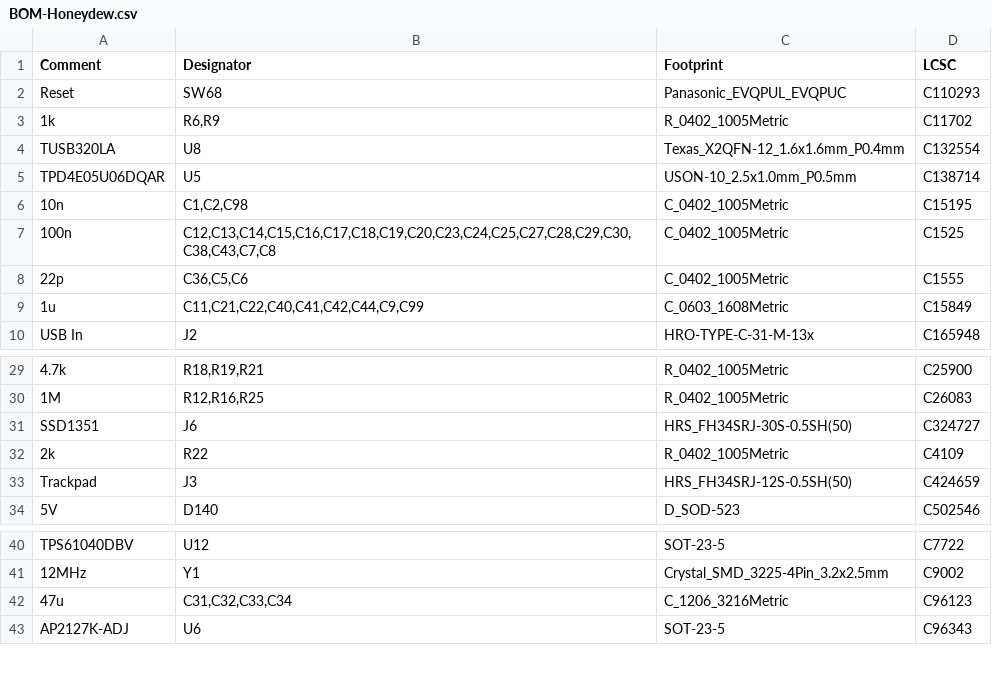
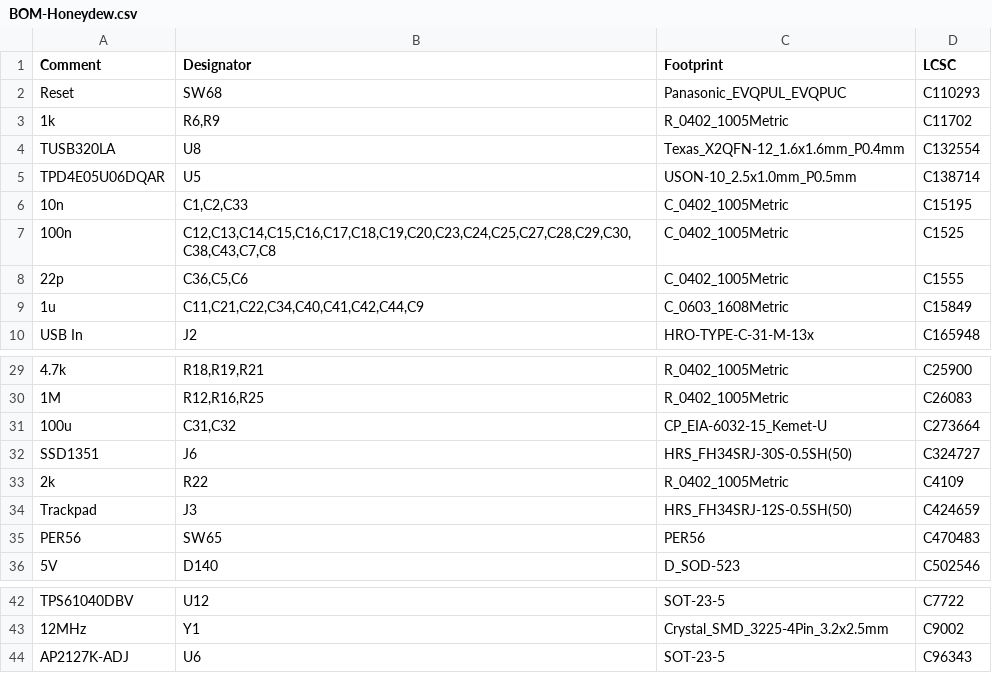
Before and after one commit to Ariamelon/Honeydew, a CSV file: PCB/jlcpcb/production_files/BOM-Honeydew.csv, drawn as a sheet; only a part is shown, gaps mark what is left out; removed rows and columns are numbered as before the commit, all else as after; the diff names each change by its address in the sheet, - before the commit and + after, or states it on an @@ line.

```diff
--- a/PCB/jlcpcb/production_files/BOM-Honeydew.csv
+++ b/PCB/jlcpcb/production_files/BOM-Honeydew.csv
-B6 (Designator): C1,C2,C98
+B6 (Designator): C1,C2,C33
-B9 (Designator): C11,C21,C22,C40,C41,C42,C44,C9,C99
+B9 (Designator): C11,C21,C22,C34,C40,C41,C42,C44,C9
+row 31: 100u | C31,C32 | CP_EIA-6032-15_Kemet-U | C273664
+row 35: PER56 | SW65 | PER56 | C470483
-row 42: 47u | C31,C32,C33,C34 | C_1206_3216Metric | C96123
```
Also changed, not shown: PCB/jlcpcb/production_files/CPL-Honeydew.csv, 34 other files.
